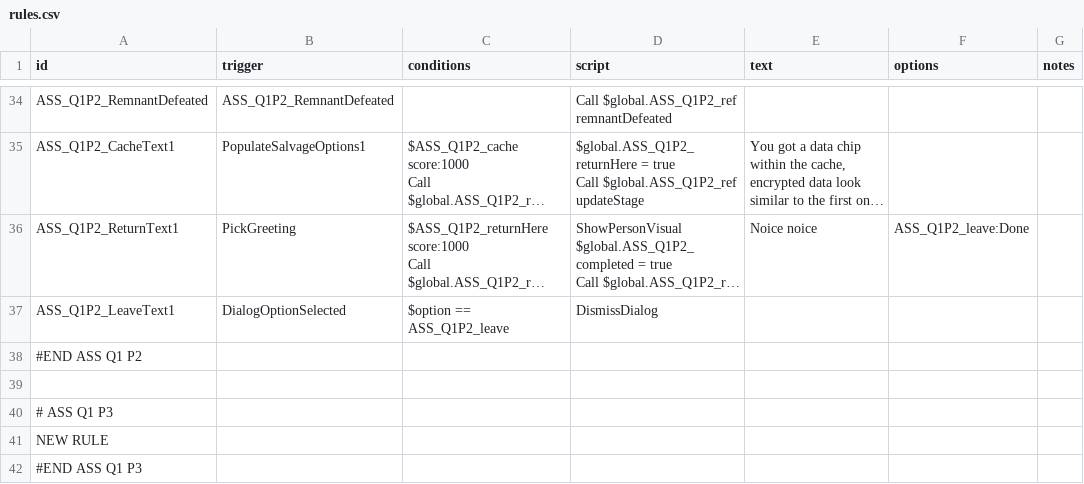
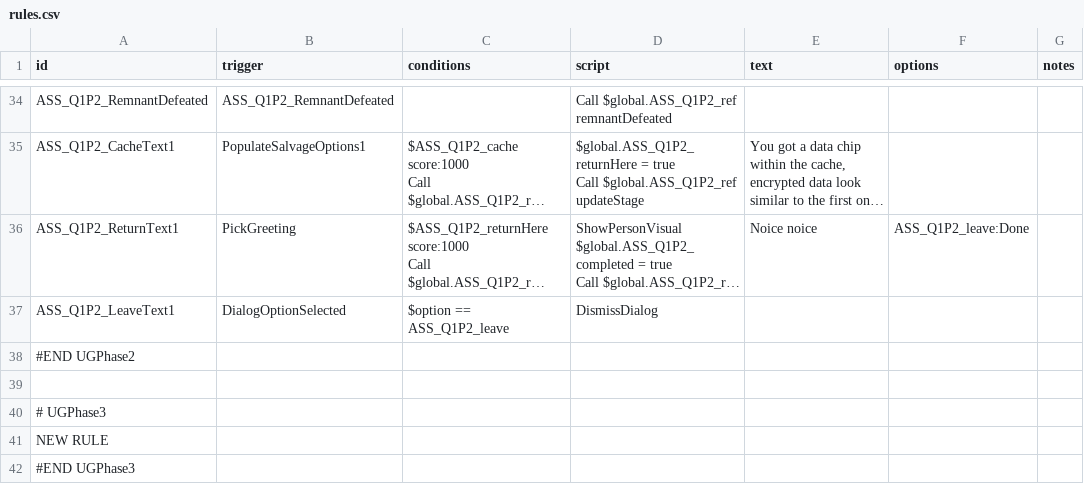
Before and after one commit to AudaxLudos/suitable-star-systems, a CSV file: data/campaign/rules.csv, drawn as a sheet; only a part is shown, gaps mark what is left out; long unchanged cells end in …; the diff covers the shown part only; the diff names each change by its address in the sheet, - before the commit and + after, or states it on an @@ line.

```diff
--- a/data/campaign/rules.csv
+++ b/data/campaign/rules.csv
-A38 (id): #END ASS Q1 P2
+A38 (id): #END UGPhase2
-A40 (id): # ASS Q1 P3
+A40 (id): # UGPhase3
-A42 (id): #END ASS Q1 P3
+A42 (id): #END UGPhase3
```
Also changed, not shown: 1 added row, 1 removed row and 29 edited cells elsewhere in this file, 2 other files.
